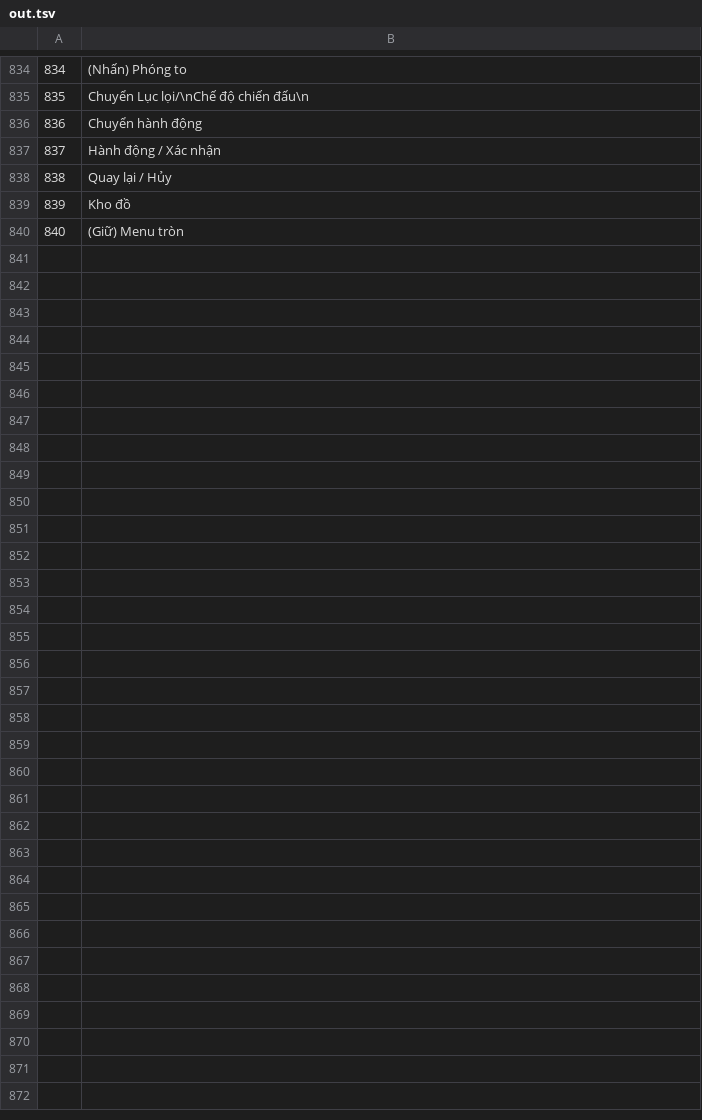
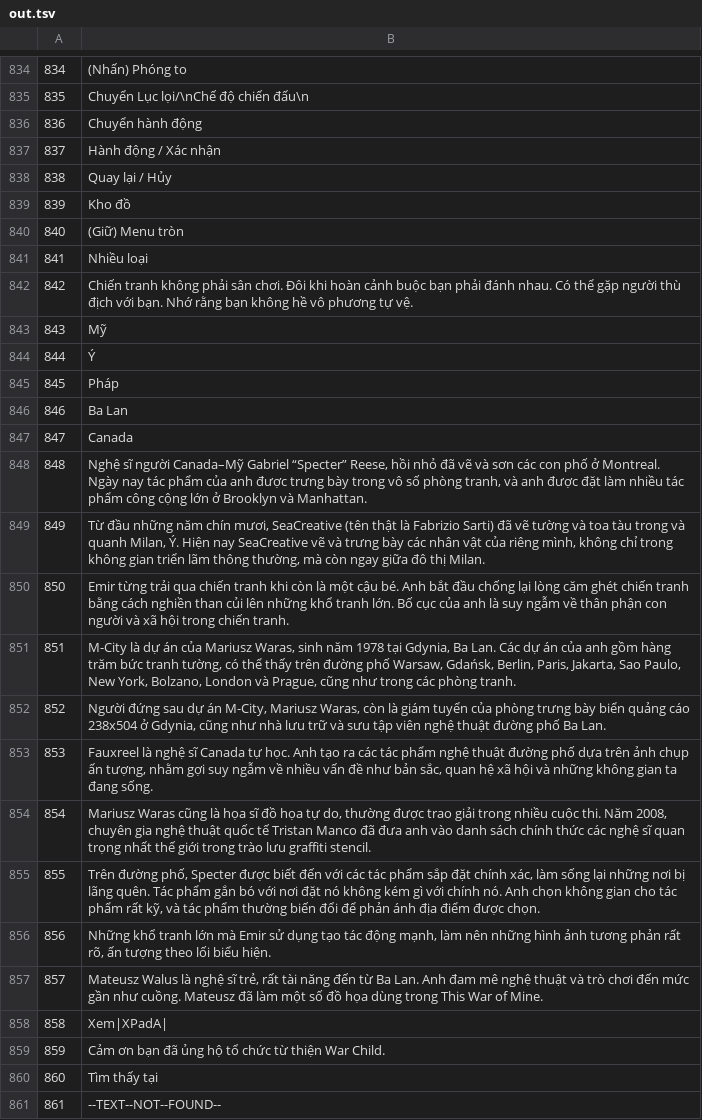
Before and after one commit to thenam020204-star/Vi-t-ho-game, a TSV file: projects/ThisWarOfMine/text/dp_work/t2/out.tsv, drawn as a sheet; only a part is shown, gaps mark what is left out.

```diff
--- a/projects/ThisWarOfMine/text/dp_work/t2/out.tsv
+++ b/projects/ThisWarOfMine/text/dp_work/t2/out.tsv
@@ -840 +840,22 @@
 840	(Giữ) Menu tròn
+841	Nhiều loại
+842	Chiến tranh không phải sân chơi. Đôi khi hoàn cảnh buộc bạn phải đánh nhau. Có thể gặp người thù địch với bạn. Nhớ rằng bạn không hề vô phương tự vệ.
+843	Mỹ
+844	Ý
+845	Pháp
+846	Ba Lan
+847	Canada
+848	Nghệ sĩ người Canada–Mỹ Gabriel “Specter” Reese, hồi nhỏ đã vẽ và sơn các con phố ở Montreal. Ngày nay tác phẩm của anh được trưng bày trong vô số phòng tranh, và anh được đặt làm nhiều tác phẩm công cộng lớn ở Brooklyn và Manhattan.
+849	Từ đầu những năm chín mươi, SeaCreative (tên thật là Fabrizio Sarti) đã vẽ tường và toa tàu trong và quanh Milan, Ý. Hiện nay SeaCreative vẽ và trưng bày các nhân vật của riêng mình, không chỉ trong không gian triển lãm thông thường, mà còn ngay giữa đô thị Milan.
+850	Emir từng trải qua chiến tranh khi còn là một cậu bé. Anh bắt đầu chống lại lòng căm ghét chiến tranh bằng cách nghiền than củi lên những khổ tranh lớn. Bố cục của anh là suy ngẫm về thân phận con người và xã hội trong chiến tranh.
+851	M-City là dự án của Mariusz Waras, sinh năm 1978 tại Gdynia, Ba Lan. Các dự án của anh gồm hàng trăm bức tranh tường, có thể thấy trên đường phố Warsaw, Gdańsk, Berlin, Paris, Jakarta, Sao Paulo, New York, Bolzano, London và Prague, cũng như trong các phòng tranh.
+852	Người đứng sau dự án M-City, Mariusz Waras, còn là giám tuyển của phòng trưng bày biển quảng cáo 238x504 ở Gdynia, cũng như nhà lưu trữ và sưu tập viên nghệ thuật đường phố Ba Lan.
+853	Fauxreel là nghệ sĩ Canada tự học. Anh tạo ra các tác phẩm nghệ thuật đường phố dựa trên ảnh chụp ấn tượng, nhằm gợi suy ngẫm về nhiều vấn đề như bản sắc, quan hệ xã hội và những không gian ta đang sống.
+854	Mariusz Waras cũng là họa sĩ đồ họa tự do, thường được trao giải trong nhiều cuộc thi. Năm 2008, chuyên gia nghệ thuật quốc tế Tristan Manco đã đưa anh vào danh sách chính thức các nghệ sĩ quan trọng nhất thế giới trong trào lưu graffiti stencil.
+855	Trên đường phố, Specter được biết đến với các tác phẩm sắp đặt chính xác, làm sống lại những nơi bị lãng quên. Tác phẩm gắn bó với nơi đặt nó không kém gì với chính nó. Anh chọn không gian cho tác phẩm rất kỹ, và tác phẩm thường biến đổi để phản ánh địa điểm được chọn.
+856	Những khổ tranh lớn mà Emir sử dụng tạo tác động mạnh, làm nên những hình ảnh tương phản rất rõ, ấn tượng theo lối biểu hiện.
+857	Mateusz Walus là nghệ sĩ trẻ, rất tài năng đến từ Ba Lan. Anh đam mê nghệ thuật và trò chơi đến mức gần như cuồng. Mateusz đã làm một số đồ họa dùng trong This War of Mine.
+858	Xem|XPadA|
+859	Cảm ơn bạn đã ủng hộ tổ chức từ thiện War Child.
+860	Tìm thấy tại
+861	--TEXT--NOT--FOUND--
```
